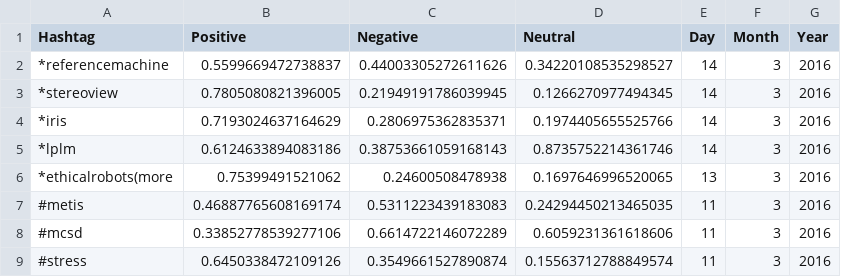
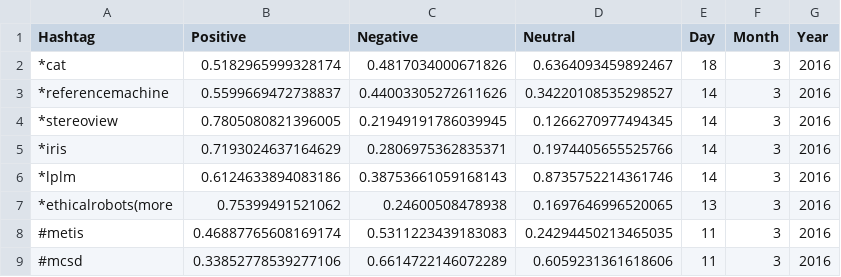
Before and after one commit to NicoletteS/django101, a CSV file: social/static/social/data-all.csv, drawn as a sheet; only a part is shown; the shorter side is filled out with more unchanged rows.

```diff
--- a/social/static/social/data-all.csv
+++ b/social/static/social/data-all.csv
@@ -1,2 +1,3 @@
 Hashtag,Positive,Negative,Neutral,Day,Month,Year
+*cat,0.5182965999328174,0.4817034000671826,0.6364093459892467,18,3,2016
 *referencemachine,0.5599669472738837,0.44003305272611626,0.34220108535298527,14,3,2016
```
Also changed, not shown: social/static/social/data-star.csv, 2 other files.
